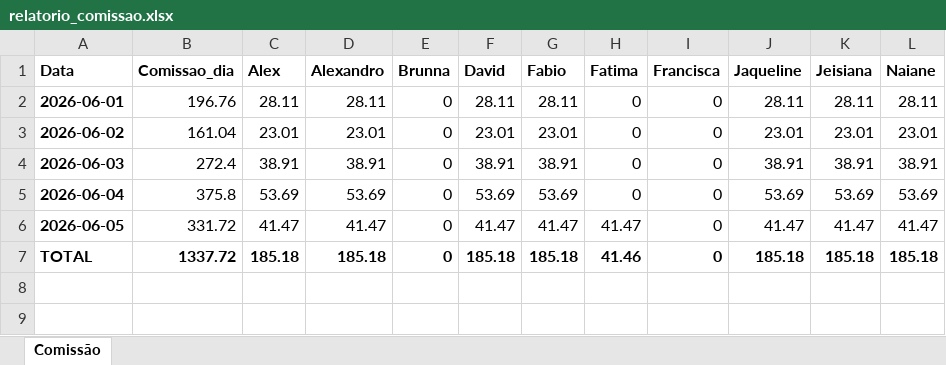
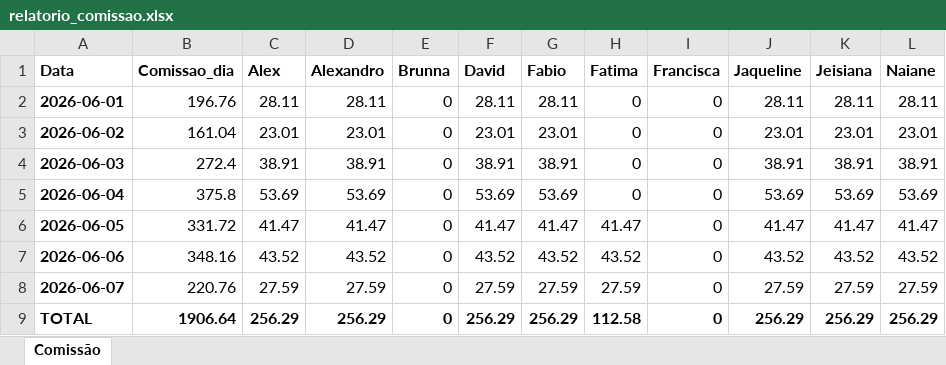
Before and after one commit to alexpereira82log-ui/scada_cafe, an Excel workbook: relatorio_comissao.xlsx, sheet Comissão, drawn as a sheet; values as stored, in another font and other column widths than the file's, no borders; addresses are those after the commit; the diff names each change by its address in the sheet, - before the commit and + after, or states it on an @@ line.

Commit message:
update

```diff
--- a/relatorio_comissao.xlsx (sheet Comissão)
+++ b/relatorio_comissao.xlsx (sheet Comissão)
+row 7: 2026-06-06 | 348.16 | 43.52 | 43.52 | 0 | 43.52 | 43.52 | 43.52 | 0 | 43.52 | 43.52 | 43.52
+row 8: 2026-06-07 | 220.76 | 27.59 | 27.59 | 0 | 27.59 | 27.59 | 27.59 | 0 | 27.59 | 27.59 | 27.59
-B9 (Comissao_dia): 1337.72
+B9 (Comissao_dia): 1906.64
-C9 (Alex): 185.18
+C9 (Alex): 256.29
-D9 (Alexandro): 185.18
+D9 (Alexandro): 256.29
-F9 (David): 185.18
+F9 (David): 256.29
-G9 (Fabio): 185.18
+G9 (Fabio): 256.29
-H9 (Fatima): 41.46
+H9 (Fatima): 112.58
-J9 (Jaqueline): 185.18
+J9 (Jaqueline): 256.29
-K9 (Jeisiana): 185.18
+K9 (Jeisiana): 256.29
-L9 (Naiane): 185.18
+L9 (Naiane): 256.29
```
